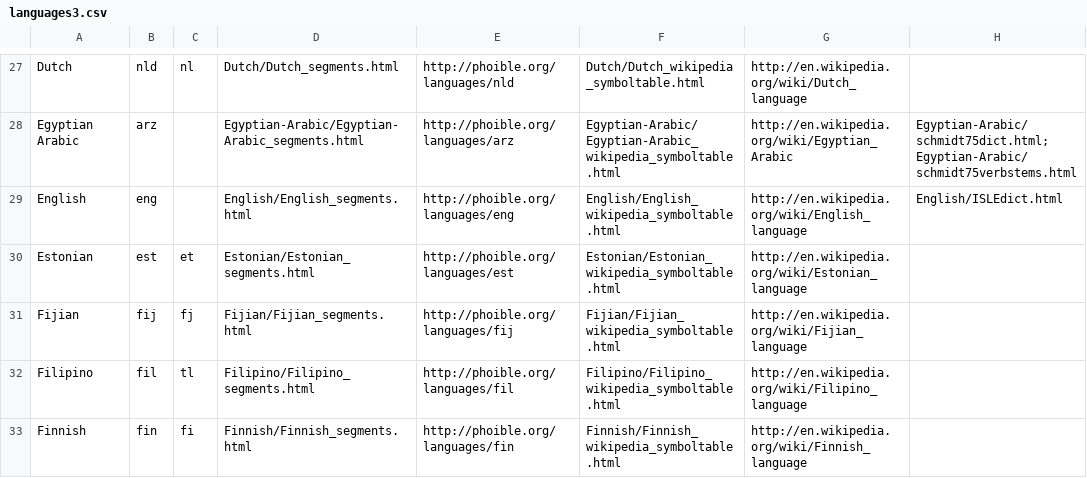
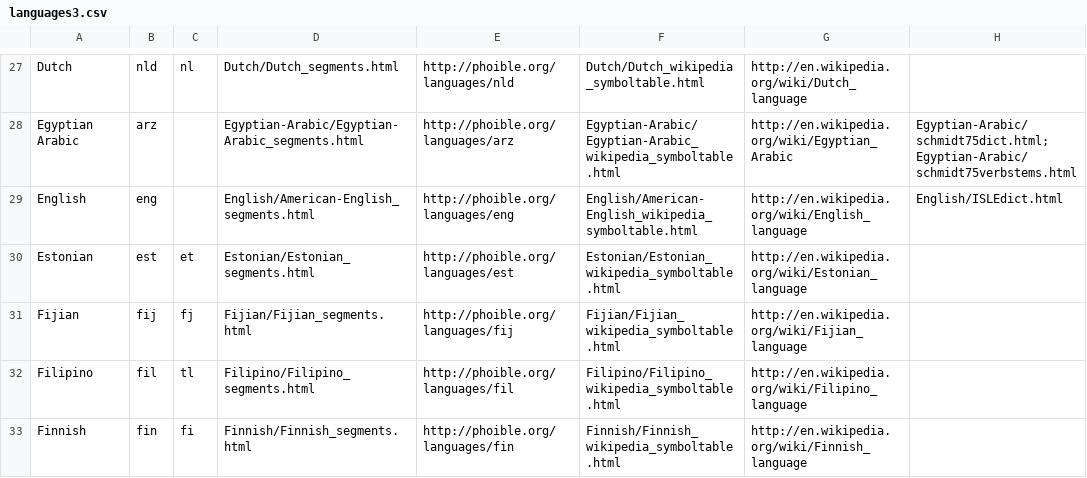
Before and after one commit to uiuc-sst/g2ps, a CSV file: _config/languages3.csv, drawn as a sheet; only a part is shown, gaps mark what is left out; the diff names each change by its address in the sheet, - before the commit and + after, or states it on an @@ line.

Commit message:
Moved South-Levantine-Arabic to Levantine-Arabic; moved English_wikipedia_symboltable to American-English, but left the directory name as English, because ISO 639-3 says that American and British are the same language

```diff
--- a/_config/languages3.csv
+++ b/_config/languages3.csv
-D29: English/English_segments.html
+D29: English/American-English_segments.html
-F29: English/English_wikipedia_symboltable.html
+F29: English/American-English_wikipedia_symboltable.html
```
Also changed, not shown: 24 other files.
